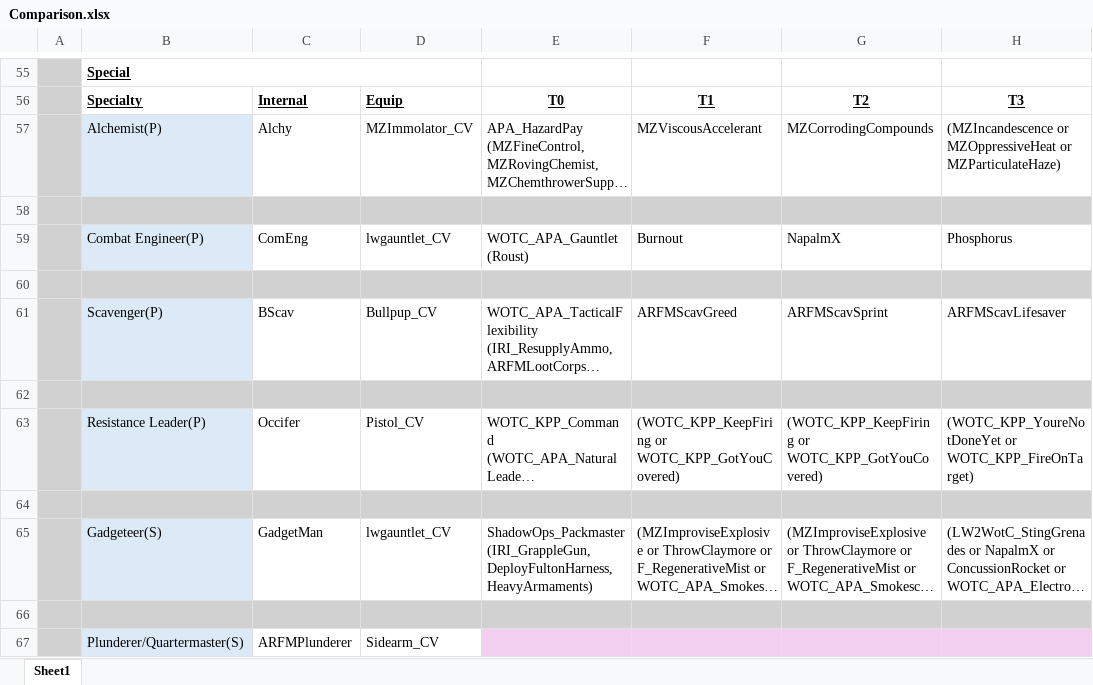
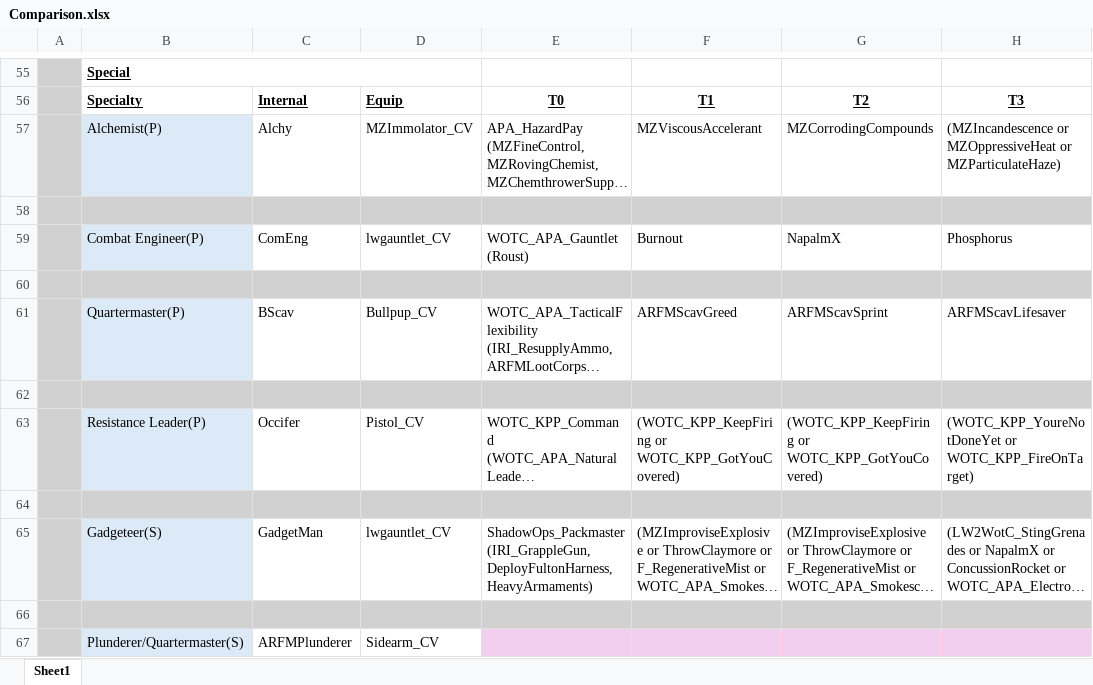
Before and after one commit to Grammarsalad/xcom2_my_tweaks, an Excel workbook: docs/Comparison.xlsx, sheet Sheet1, drawn as a sheet; only a part is shown, gaps mark what is left out; long unchanged cells end in …; values as stored, in another font and other column widths than the file's, no borders; the diff names each change by its address in the sheet, - before the commit and + after, or states it on an @@ line.

```diff
--- a/docs/Comparison.xlsx (sheet Sheet1)
+++ b/docs/Comparison.xlsx (sheet Sheet1)
-B61: Scavenger(P)
+B61: Quartermaster(P)
```
Also changed, not shown: 3 other files.
